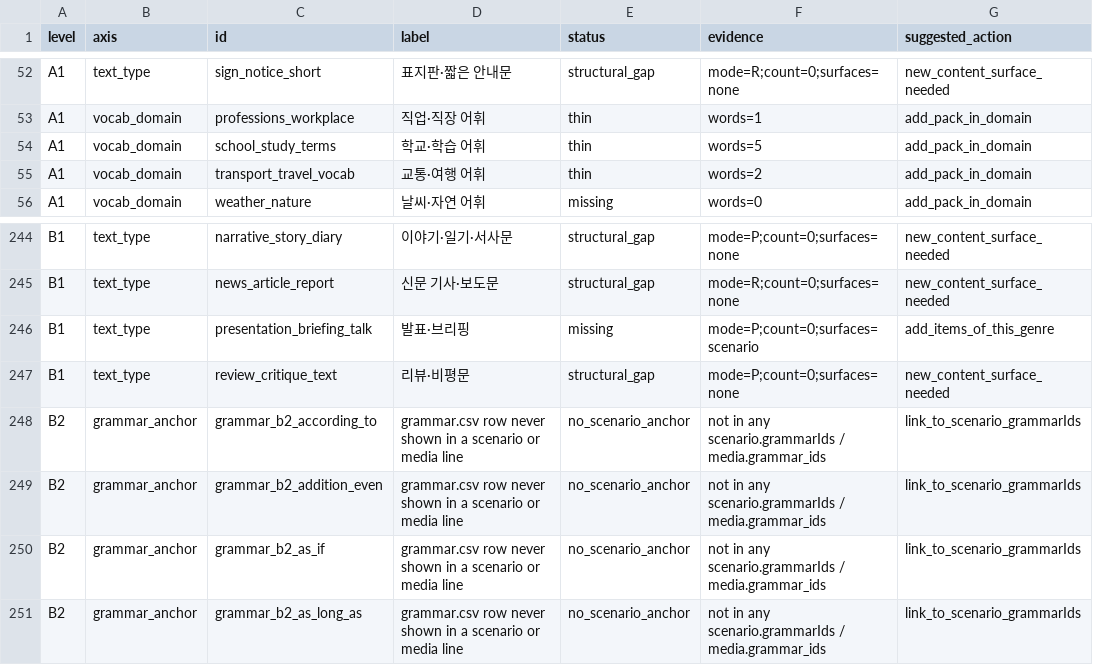
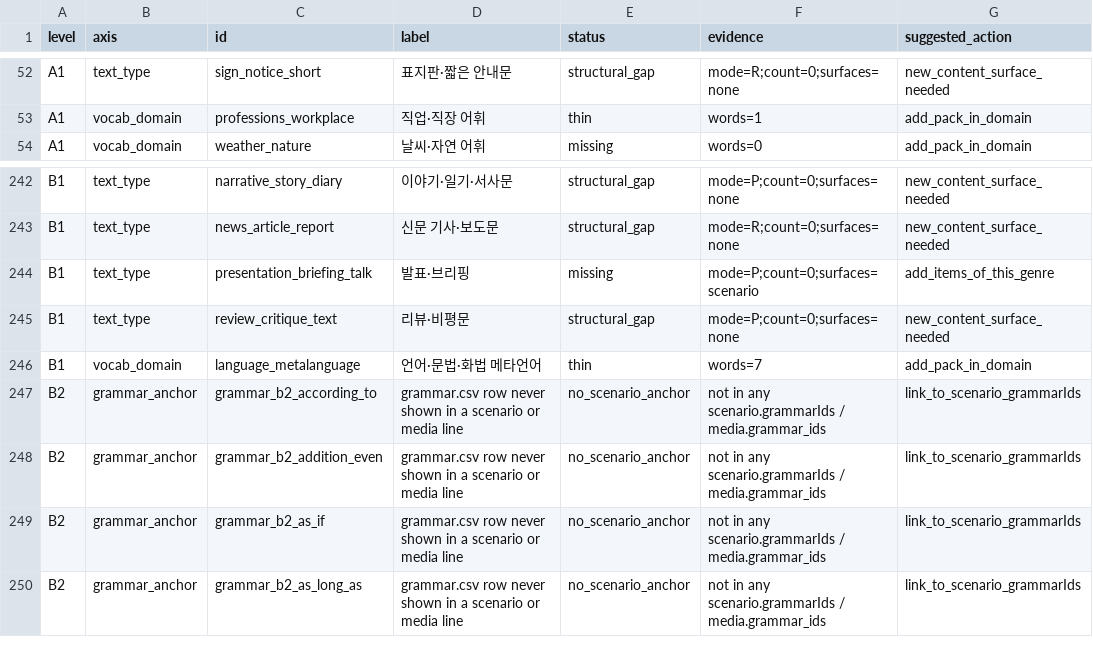
Before and after one commit to Sujin-Arin-DataWorld/ko_lernen_app, a CSV file: tool/curriculum_matrix_gaps.csv, drawn as a sheet; only a part is shown, gaps mark what is left out.

```diff
--- a/tool/curriculum_matrix_gaps.csv
+++ b/tool/curriculum_matrix_gaps.csv
@@ -53,4 +53,2 @@ A1,text_type,sign_notice_short,표지판·짧은 안내문,structural_gap,mode=R
 A1,vocab_domain,professions_workplace,직업·직장 어휘,thin,words=1,add_pack_in_domain
-A1,vocab_domain,school_study_terms,학교·학습 어휘,thin,words=5,add_pack_in_domain
-A1,vocab_domain,transport_travel_vocab,교통·여행 어휘,thin,words=2,add_pack_in_domain
 A1,vocab_domain,weather_nature,날씨·자연 어휘,missing,words=0,add_pack_in_domain
@@ -247,2 +245,3 @@ B1,text_type,presentation_briefing_talk,발표·브리핑,missing,mode=P;count=0
 B1,text_type,review_critique_text,리뷰·비평문,structural_gap,mode=P;count=0;surfaces=none,new_content_surface_needed
+B1,vocab_domain,language_metalanguage,언어·문법·화법 메타언어,thin,words=7,add_pack_in_domain
 B2,grammar_anchor,grammar_b2_according_to,grammar.csv row never shown in a scenario or media line,no_scenario_anchor,not in any scenario.grammarIds / media.grammar_ids,link_to_scenario_grammarIds
```
Also changed, not shown: 4 other files.
